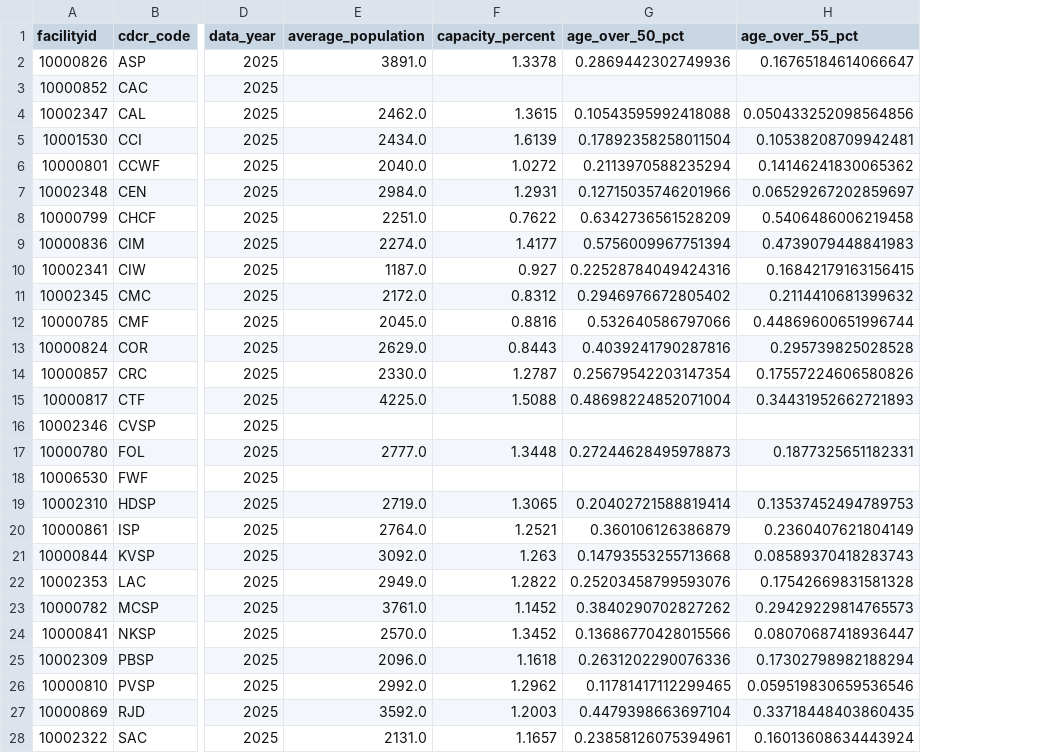
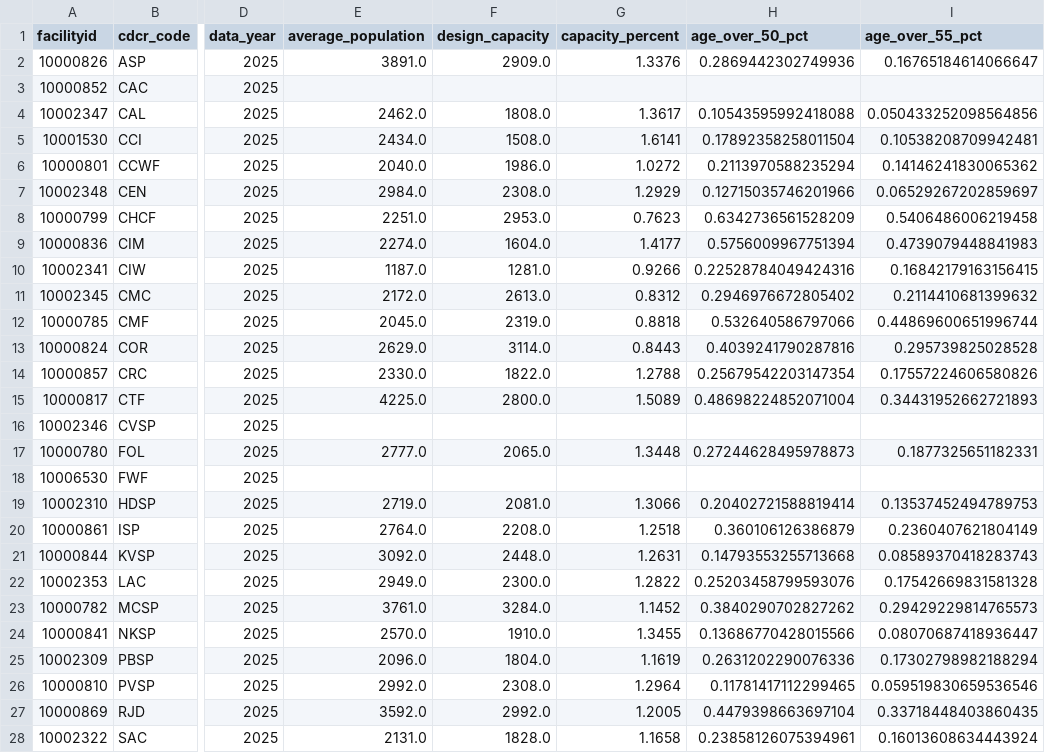
Before and after one commit to mbecica/cdcr_facility_data, a CSV file: data/facilities_summary/facilities_summary.csv, drawn as a sheet; only a part is shown, gaps mark what is left out; addresses are those after the commit; the diff covers the shown part only; the diff names each change by its address in the sheet, - before the commit and + after, or states it on an @@ line.

```diff
--- a/data/facilities_summary/facilities_summary.csv
+++ b/data/facilities_summary/facilities_summary.csv
+column F (design_capacity), rows 2-28: 2909.0 |  | 1808.0 | 1508.0 | 1986.0 | 2308.0 | 2953.0 | 1604.0 | 1281.0 | 2613.0 | 2319.0 | 3114.0 | 1822.0 | 2800.0 |  | 2065.0 |  | 2081.0 | 2208.0 | 2448.0 | 2300.0 | 3284.0 | 1910.0 | 1804.0 | 2308.0 | 2992.0 | 1828.0
-G2 (capacity_percent): 1.3378
+G2 (capacity_percent): 1.3376
-G4 (capacity_percent): 1.3615
+G4 (capacity_percent): 1.3617
-G5 (capacity_percent): 1.6139
+G5 (capacity_percent): 1.6141
-G7 (capacity_percent): 1.2931
+G7 (capacity_percent): 1.2929
-G8 (capacity_percent): 0.7622
+G8 (capacity_percent): 0.7623
-G10 (capacity_percent): 0.927
+G10 (capacity_percent): 0.9266
-G12 (capacity_percent): 0.8816
+G12 (capacity_percent): 0.8818
-G14 (capacity_percent): 1.2787
+G14 (capacity_percent): 1.2788
-G15 (capacity_percent): 1.5088
+G15 (capacity_percent): 1.5089
-G19 (capacity_percent): 1.3065
+G19 (capacity_percent): 1.3066
-G20 (capacity_percent): 1.2521
+G20 (capacity_percent): 1.2518
-G21 (capacity_percent): 1.263
+G21 (capacity_percent): 1.2631
-G24 (capacity_percent): 1.3452
+G24 (capacity_percent): 1.3455
-G25 (capacity_percent): 1.1618
+G25 (capacity_percent): 1.1619
-G26 (capacity_percent): 1.2962
+G26 (capacity_percent): 1.2964
-G27 (capacity_percent): 1.2003
+G27 (capacity_percent): 1.2005
-G28 (capacity_percent): 1.1657
+G28 (capacity_percent): 1.1658
```
Also changed, not shown: 4 edited cells elsewhere in this file, data/population/tpop1_institutions.csv, data/population/tpop1_summary.csv, 6 other files.
